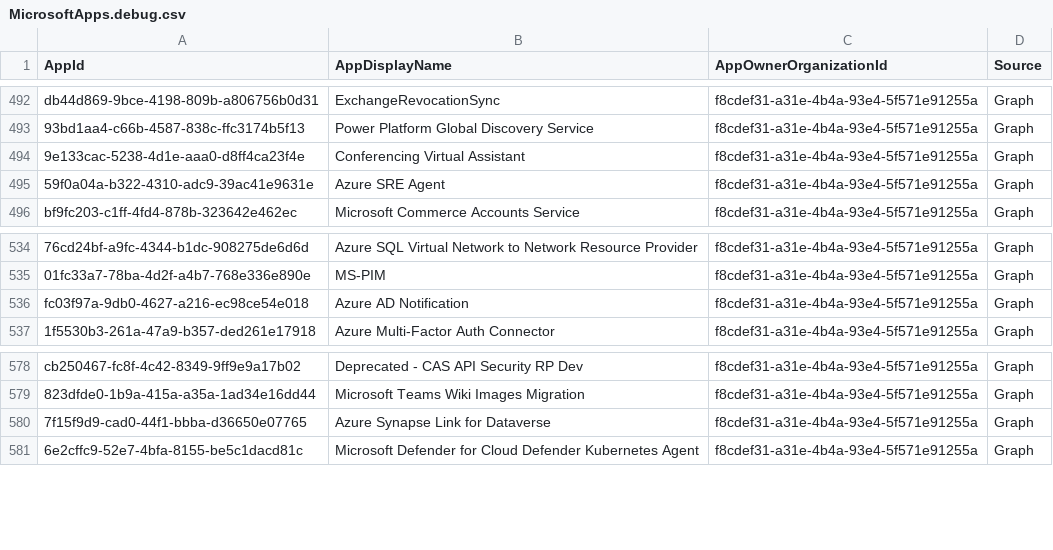
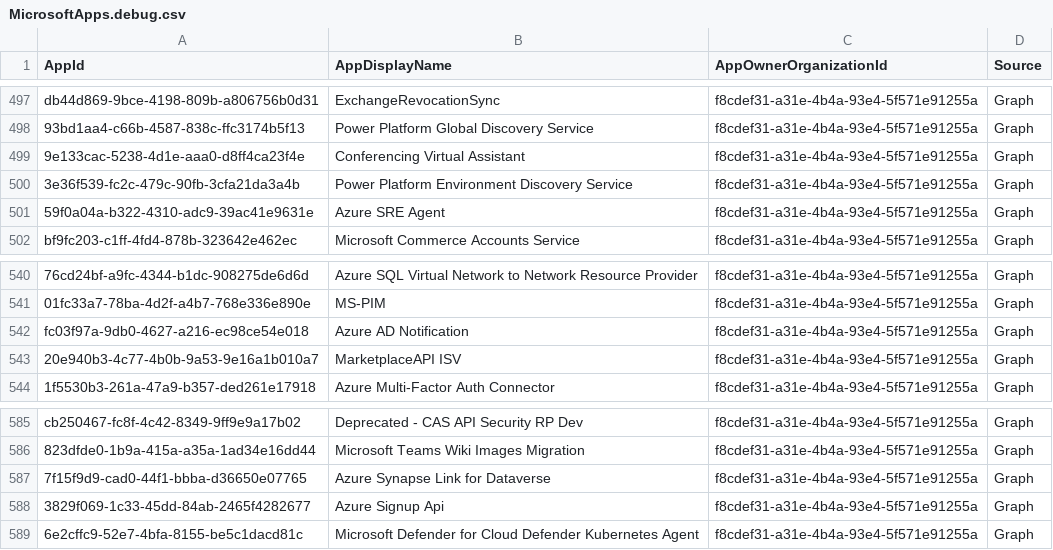
Before and after one commit to merill/microsoft-info, a CSV file: _info/MicrosoftApps.debug.csv, drawn as a sheet; only a part is shown, gaps mark what is left out; the diff covers the shown part only; the diff names each change by its address in the sheet, - before the commit and + after, or states it on an @@ line.

```diff
--- a/_info/MicrosoftApps.debug.csv
+++ b/_info/MicrosoftApps.debug.csv
+row 500: 3e36f539-fc2c-479c-90fb-3cfa21da3a4b | Power Platform Environment Discovery Service | f8cdef31-a31e-4b4a-93e4-5f571e91255a | Graph
+row 543: 20e940b3-4c77-4b0b-9a53-9e16a1b010a7 | MarketplaceAPI ISV | f8cdef31-a31e-4b4a-93e4-5f571e91255a | Graph
+row 588: 3829f069-1c33-45dd-84ab-2465f4282677 | Azure Signup Api | f8cdef31-a31e-4b4a-93e4-5f571e91255a | Graph
```
Also changed, not shown: 5 added rows elsewhere in this file, _info/MicrosoftApps.csv, 1 other file.
